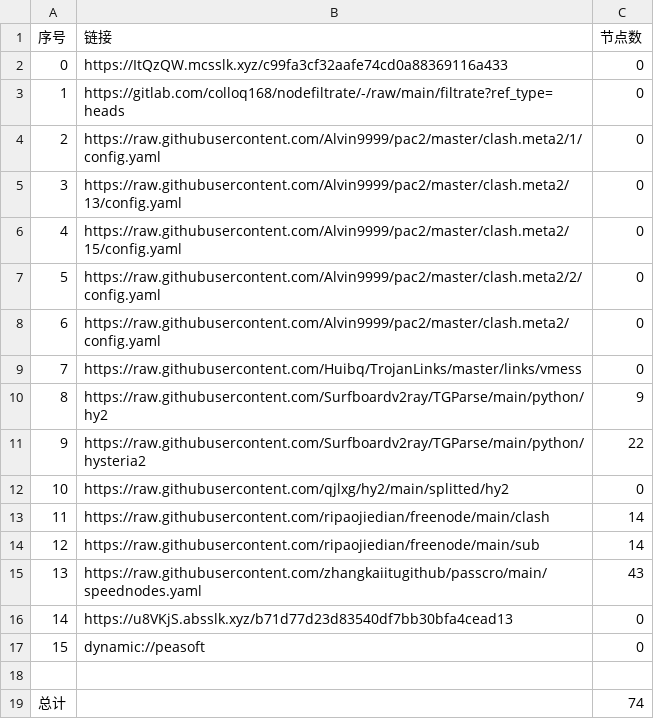
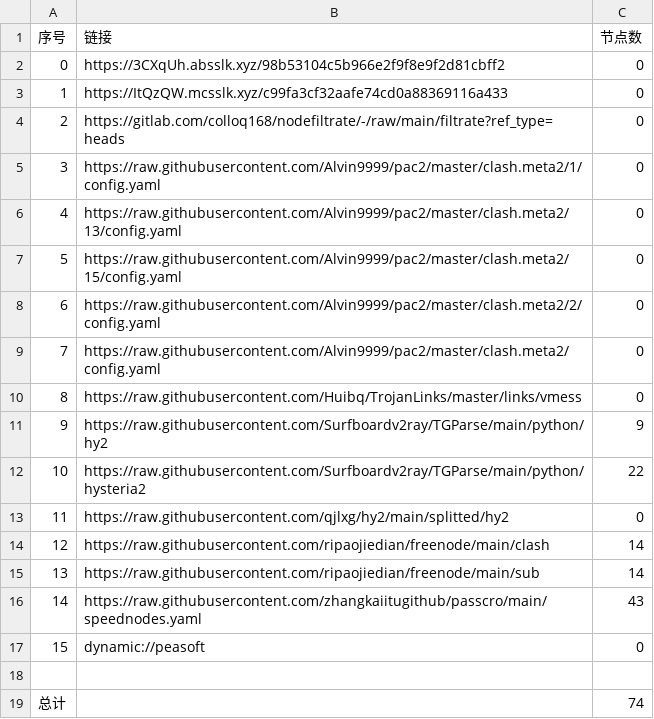
Before and after one commit to tonygyf/AutoMergePublicNodes, a CSV file: list_result.csv, drawn as a sheet; removed rows and columns are numbered as before the commit, all else as after; the diff names each change by its address in the sheet, - before the commit and + after, or states it on an @@ line.

```diff
--- a/list_result.csv
+++ b/list_result.csv
+row 2: 0 | https://3CXqUh.absslk.xyz/98b53104c5b966e2f9f8e9f2d81cbff2 | 0
@@ column A (序号) renumbered between rows 3 and 16 @@
-row 16: 14 | https://u8VKjS.absslk.xyz/b71d77d23d83540df7bb30bfa4cead13 | 0
```
Also changed, not shown: 23 other files.
